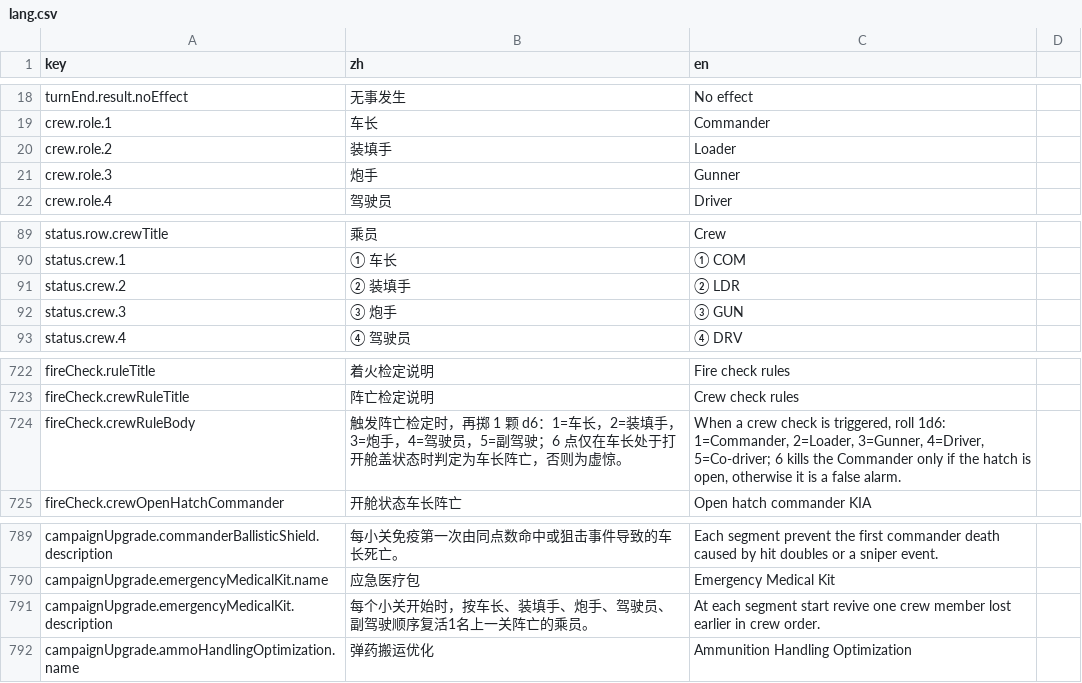
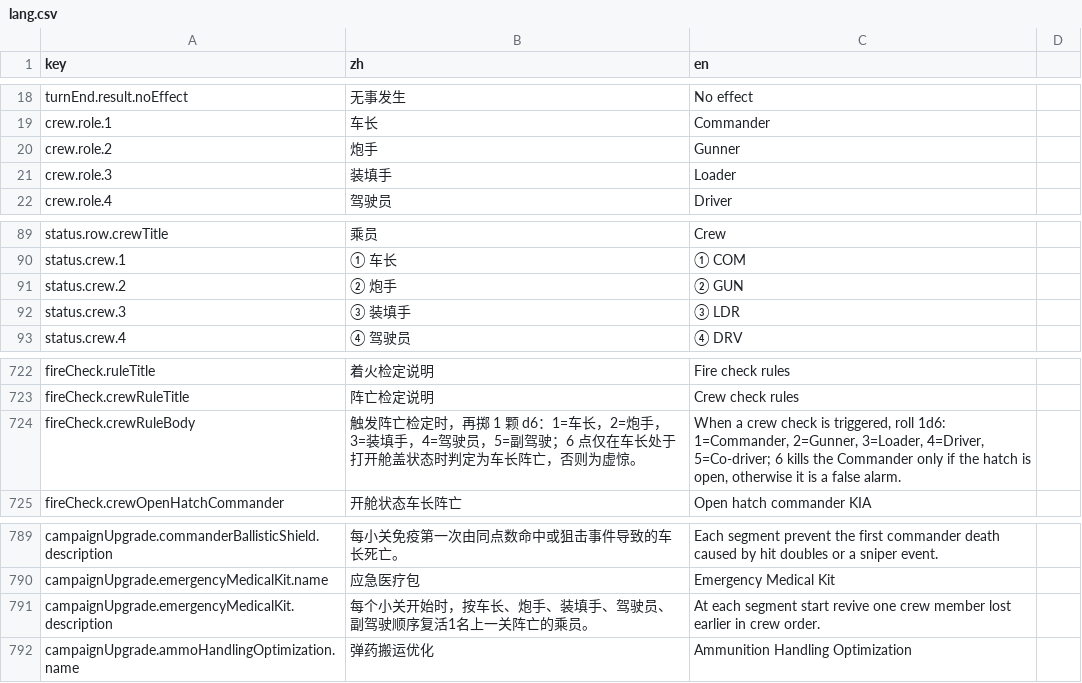
Before and after one commit to ls61117182/lostmoon, a CSV file: data/lang.csv, drawn as a sheet; only a part is shown, gaps mark what is left out.

```diff
--- a/data/lang.csv
+++ b/data/lang.csv
@@ -19,4 +19,4 @@ turnEnd.result.noEffect,无事发生,No effect
 crew.role.1,车长,Commander
-crew.role.2,装填手,Loader
-crew.role.3,炮手,Gunner
+crew.role.2,炮手,Gunner
+crew.role.3,装填手,Loader
 crew.role.4,驾驶员,Driver
@@ -90,4 +90,4 @@ status.row.crewTitle,乘员,Crew
 status.crew.1,① 车长,① COM
-status.crew.2,② 装填手,② LDR
-status.crew.3,③ 炮手,③ GUN
+status.crew.2,② 炮手,② GUN
+status.crew.3,③ 装填手,③ LDR
 status.crew.4,④ 驾驶员,④ DRV
@@ -723,3 +723,3 @@ fireCheck.ruleTitle,着火检定说明,Fire check rules
 fireCheck.crewRuleTitle,阵亡检定说明,Crew check rules
-fireCheck.crewRuleBody,触发阵亡检定时，再掷 1 颗 d6：1=车长，2=装填手，3=炮手，4=驾驶员，5=副驾驶；6 点仅在车长处于打开舱盖状态时判定为车长阵亡，否则为虚惊。,"When a crew check is triggered, roll 1d6: 1=Commander, 2=Loader, 3=Gunner, 4=Driver, 5=Co-driver; 6 kills the Commander only if the hatch is open, otherwise it is a false alarm."
+fireCheck.crewRuleBody,触发阵亡检定时，再掷 1 颗 d6：1=车长，2=炮手，3=装填手，4=驾驶员，5=副驾驶；6 点仅在车长处于打开舱盖状态时判定为车长阵亡，否则为虚惊。,"When a crew check is triggered, roll 1d6: 1=Commander, 2=Gunner, 3=Loader, 4=Driver, 5=Co-driver; 6 kills the Commander only if the hatch is open, otherwise it is a false alarm."
 fireCheck.crewOpenHatchCommander,开舱状态车长阵亡,Open hatch commander KIA
@@ -790,3 +790,3 @@ campaignUpgrade.commanderBallisticShield.description,每小关免疫第一次由
 campaignUpgrade.emergencyMedicalKit.name,应急医疗包,Emergency Medical Kit
-campaignUpgrade.emergencyMedicalKit.description,每个小关开始时，按车长、装填手、炮手、驾驶员、副驾驶顺序复活1名上一关阵亡的乘员。,At each segment start revive one crew member lost earlier in crew order.
+campaignUpgrade.emergencyMedicalKit.description,每个小关开始时，按车长、炮手、装填手、驾驶员、副驾驶顺序复活1名上一关阵亡的乘员。,At each segment start revive one crew member lost earlier in crew order.
 campaignUpgrade.ammoHandlingOptimization.name,弹药搬运优化,Ammunition Handling Optimization
```
Also changed, not shown: data/units.csv, 16 other files.
